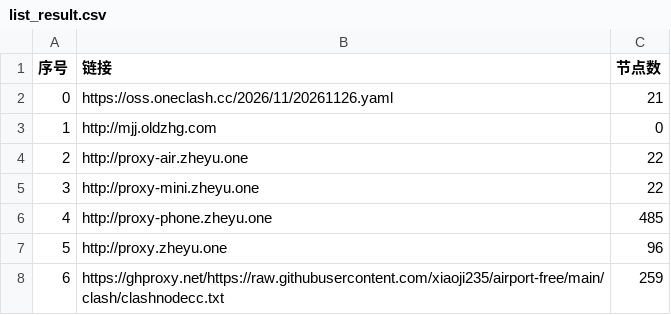
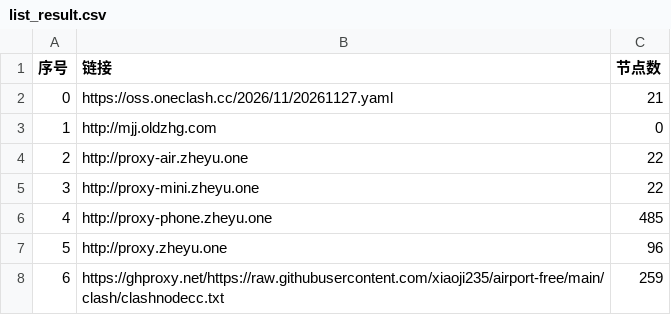
Before and after one commit to tony0392/NoMoreWalls, a CSV file: list_result.csv, drawn as a sheet; only a part is shown; the diff covers the shown part only.

```diff
--- a/list_result.csv
+++ b/list_result.csv
@@ -1,3 +1,3 @@
 序号,链接,节点数
-0,https://oss.oneclash.cc/2026/11/20261126.yaml,21
+0,https://oss.oneclash.cc/2026/11/20261127.yaml,21
 1,http://mjj.oldzhg.com,0
```
Also changed, not shown: 11 edited cells elsewhere in this file, 37 other files.
